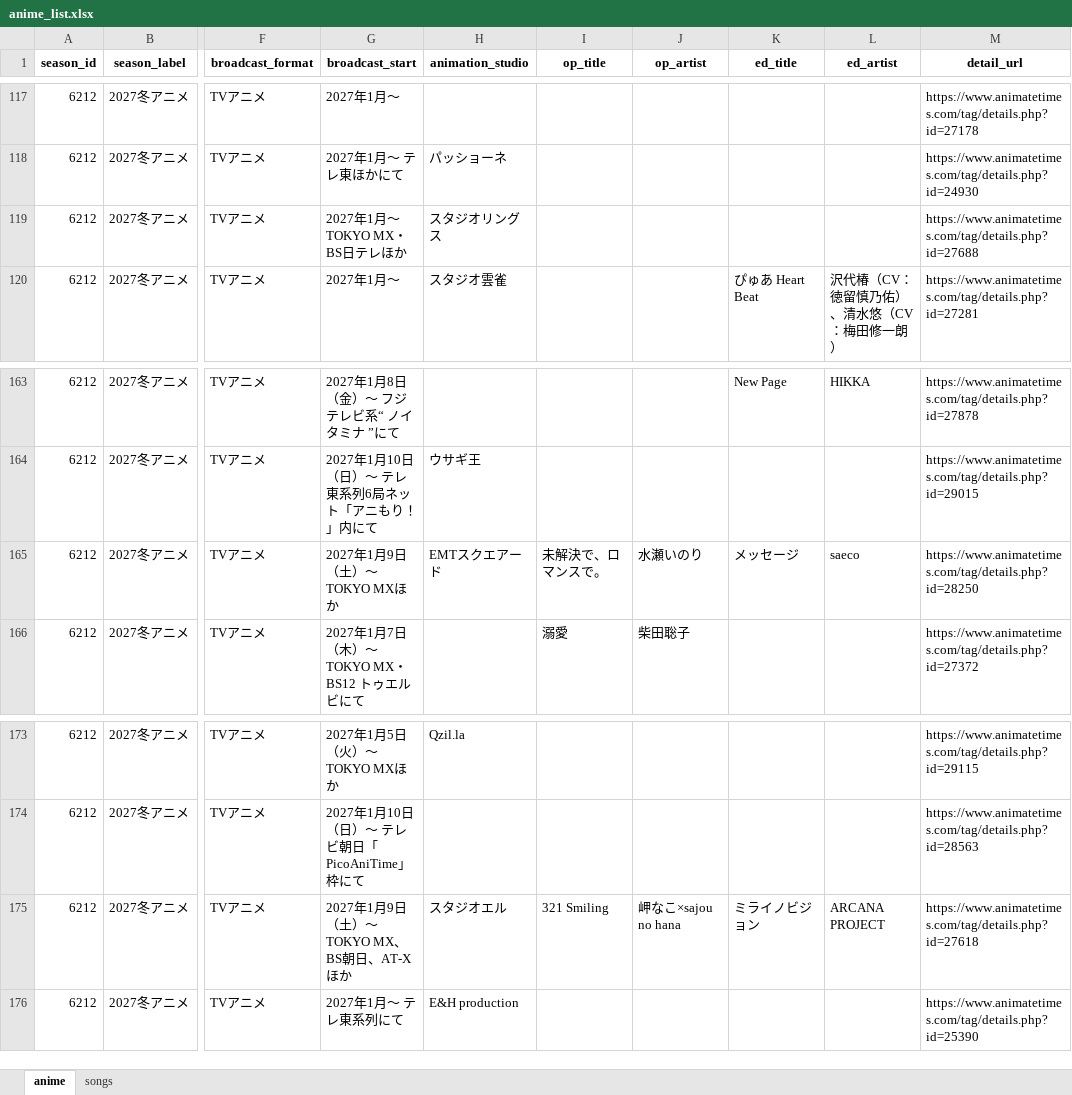
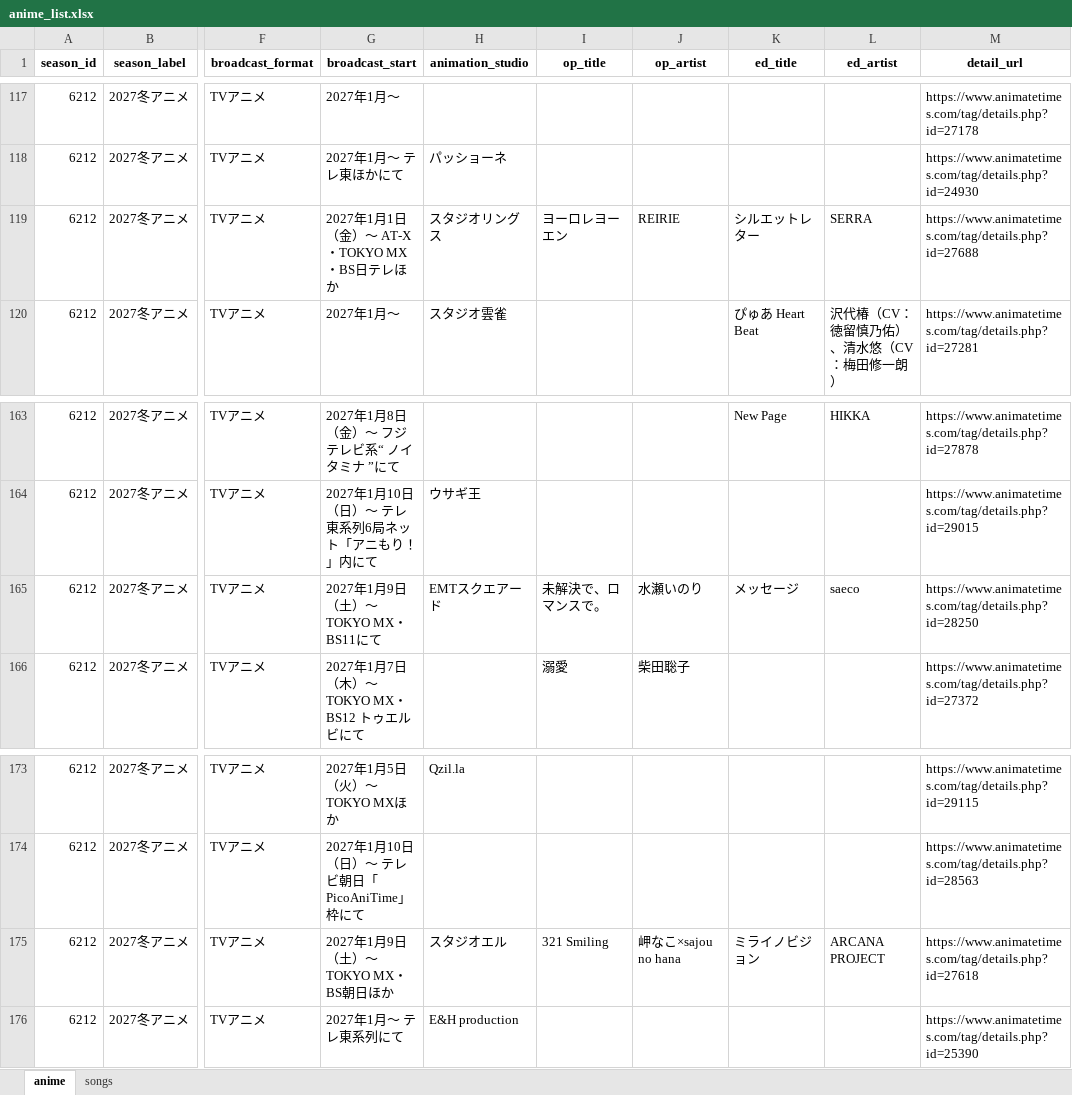
Before and after one commit to Anisong-Ranking/anime-list-updater, an Excel workbook: data/anime_list.xlsx, sheet anime, drawn as a sheet; only a part is shown, gaps mark what is left out; values as stored, in another font and other column widths than the file's, no borders; the diff names each change by its address in the sheet, - before the commit and + after, or states it on an @@ line.

Commit message:
auto: anime list update (PC) 2026-11-28

```diff
--- a/data/anime_list.xlsx (sheet anime)
+++ b/data/anime_list.xlsx (sheet anime)
-G119 (broadcast_start): 2027年1月～ TOKYO MX・BS日テレほか
+G119 (broadcast_start): 2027年1月1日（金）～ AT-X・TOKYO MX・BS日テレほか
-I119 (op_title): (empty)
+I119 (op_title): ヨーロレヨーエン
-J119 (op_artist): (empty)
+J119 (op_artist): REIRIE
-K119 (ed_title): (empty)
+K119 (ed_title): シルエットレター
-L119 (ed_artist): (empty)
+L119 (ed_artist): SERRA
-G165 (broadcast_start): 2027年1月9日（土）～ TOKYO MXほか
+G165 (broadcast_start): 2027年1月9日（土）～ TOKYO MX・BS11にて
-G175 (broadcast_start): 2027年1月9日（土）～ TOKYO MX、BS朝日、AT-Xほか
+G175 (broadcast_start): 2027年1月9日（土）～ TOKYO MX・BS朝日ほか
```
Also changed, not shown: sheet songs, 4 other files.
